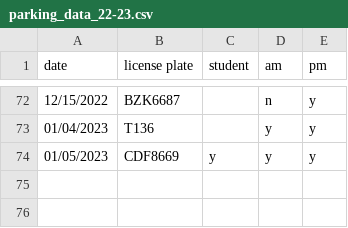
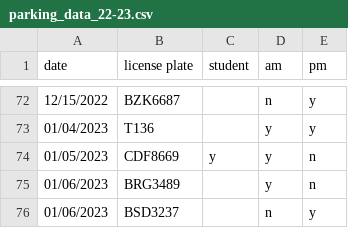
Before and after one commit to cds30895/Parking-Tracker, a CSV file: parking_data_22-23.csv, drawn as a sheet; only a part is shown, gaps mark what is left out.

Commit message:
data entry

```diff
--- a/parking_data_22-23.csv
+++ b/parking_data_22-23.csv
@@ -73,2 +73,4 @@ date,license plate,student,am,pm
 01/04/2023,T136,,y,y
-01/05/2023,CDF8669,y,y,y
+01/05/2023,CDF8669,y,y,n
+01/06/2023,BRG3489,,y,n
+01/06/2023,BSD3237,,n,y
```
